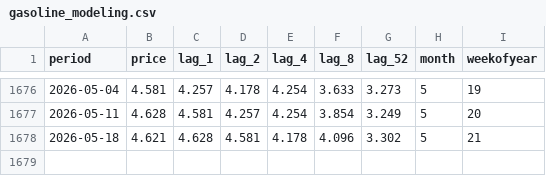
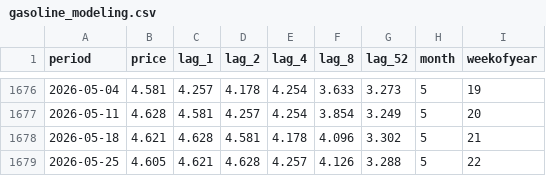
Before and after one commit to mikewu1120/fuel-price-forecast-app, a CSV file: data/processed/gasoline_modeling.csv, drawn as a sheet; only a part is shown, gaps mark what is left out; the diff names each change by its address in the sheet, - before the commit and + after, or states it on an @@ line.

Commit message:
feature fix for the model train

```diff
--- a/data/processed/gasoline_modeling.csv
+++ b/data/processed/gasoline_modeling.csv
+row 1679: 2026-05-25 | 4.605 | 4.621 | 4.628 | 4.257 | 4.126 | 3.288 | 5 | 22
```
Also changed, not shown: data/raw/gasoline_weekly.csv, 7 other files.
